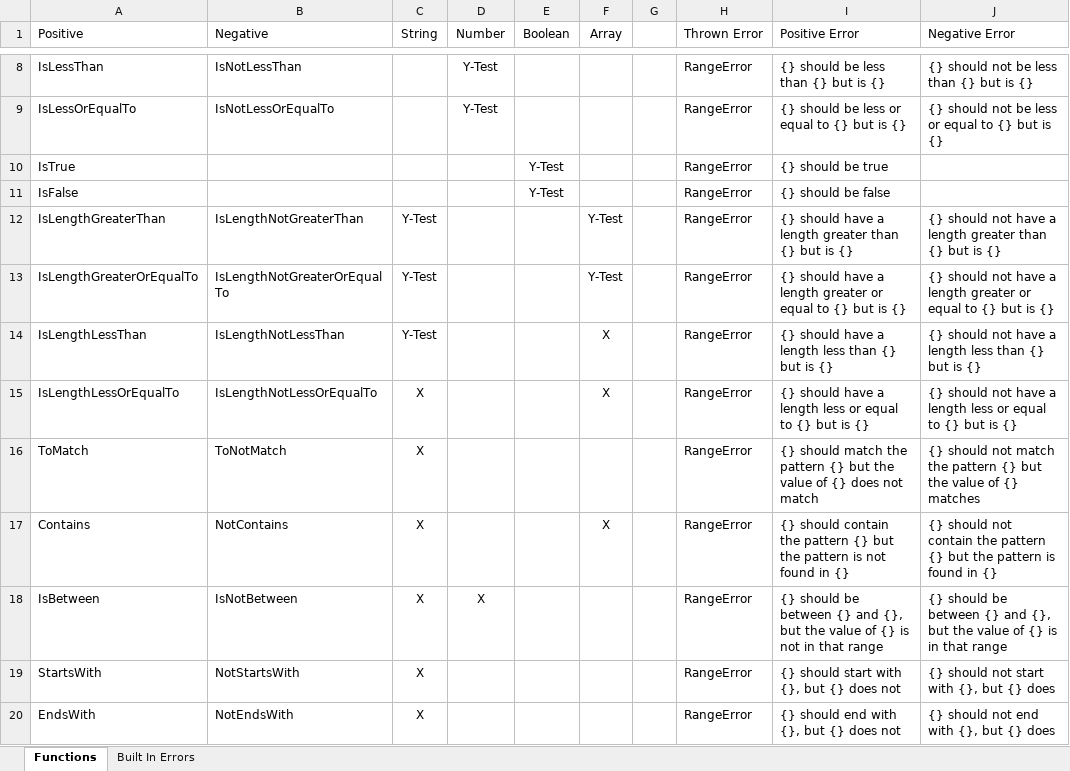
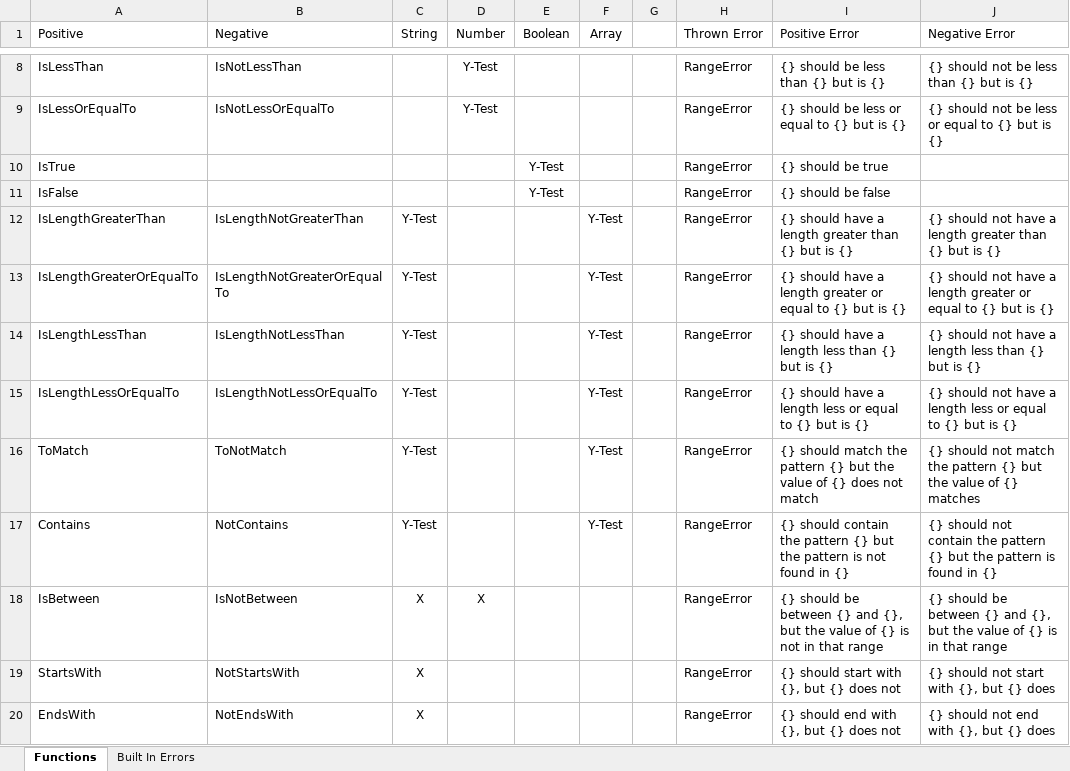
Before and after one commit to randarp/typed-contract, an Excel workbook: Documents/Validators.xlsx, sheet Functions, drawn as a sheet; only a part is shown, gaps mark what is left out; values as stored, in another font and other column widths than the file's, no borders; the diff names each change by its address in the sheet, - before the commit and + after, or states it on an @@ line.

```diff
--- a/Documents/Validators.xlsx (sheet Functions)
+++ b/Documents/Validators.xlsx (sheet Functions)
-F14:F15 (Array): X
+F14:F15 (Array): Y-Test
-C15:C17 (String): X
+C15:C17 (String): Y-Test
-F16 (Array): (empty)
+F16 (Array): Y-Test
-F17 (Array): X
+F17 (Array): Y-Test
```
Also changed, not shown: 10 other files.
